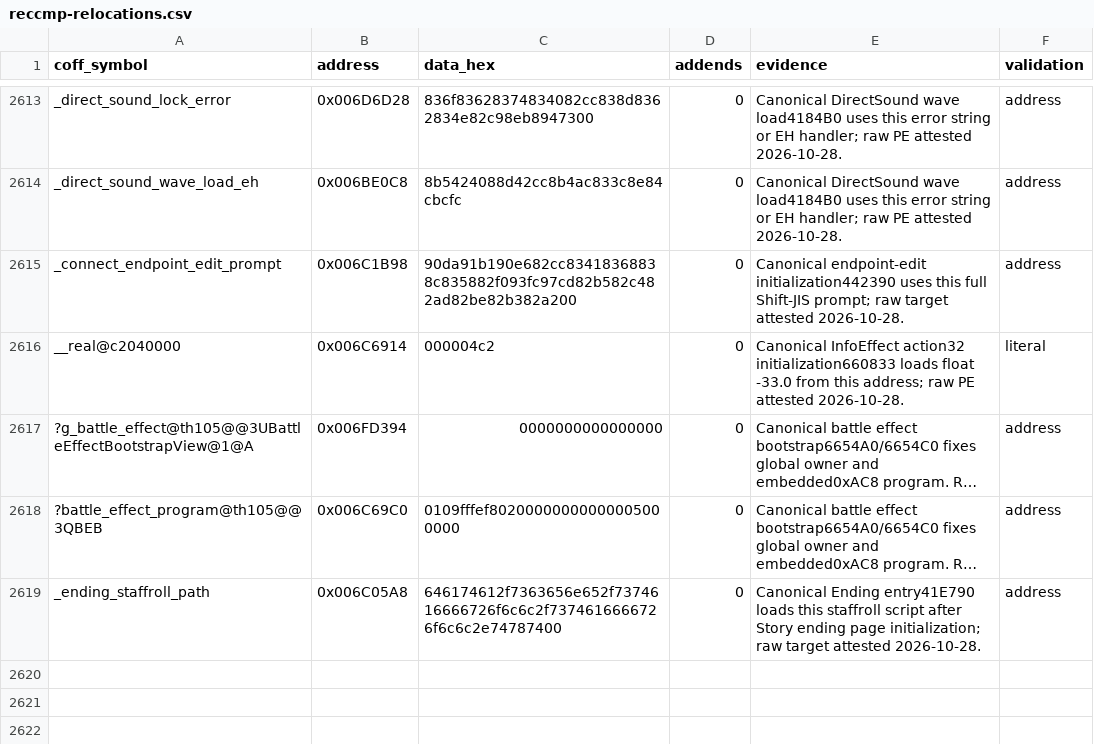
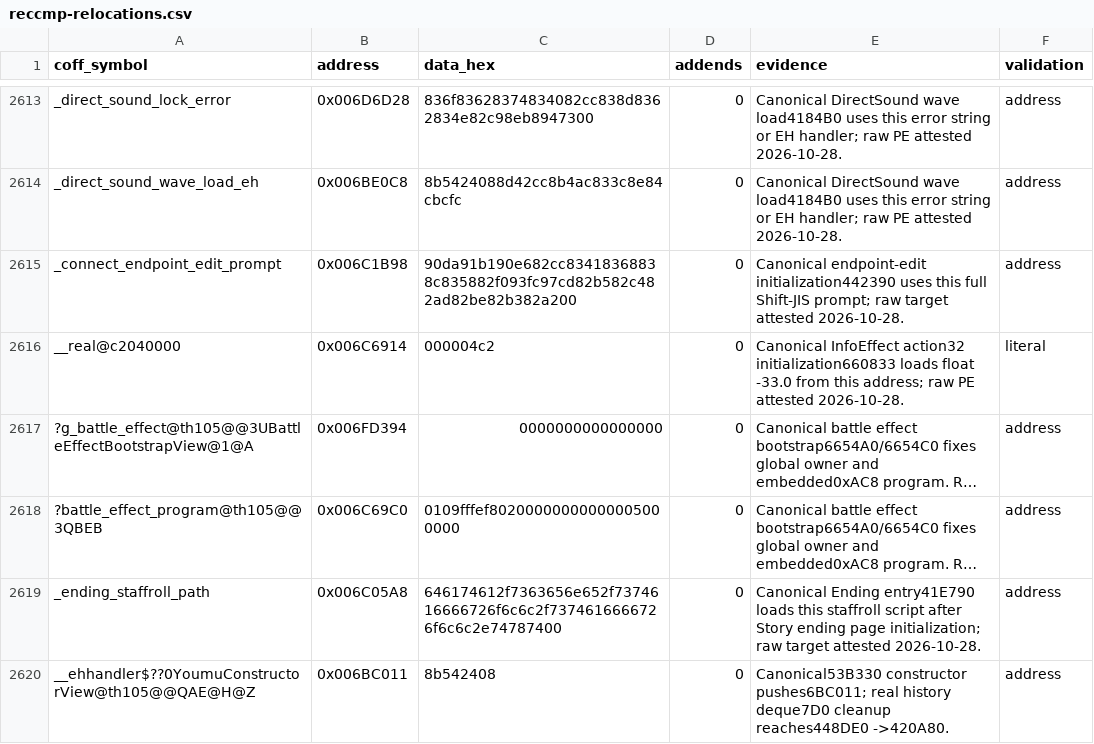
Before and after one commit to N0zoM1z0/th105, a CSV file: config/reccmp-relocations.csv, drawn as a sheet; only a part is shown, gaps mark what is left out; long unchanged cells end in …; the diff names each change by its address in the sheet, - before the commit and + after, or states it on an @@ line.

```diff
--- a/config/reccmp-relocations.csv
+++ b/config/reccmp-relocations.csv
+row 2620: __ehhandler$??0YoumuConstructorView@th105@@QAE@H@Z | 0x006BC011 | 8b542408 | 0 | Canonical53B330 constructor pushes6BC011; real history deque7D0 cleanup reaches448DE0 ->420A80. | address
```
Also changed, not shown: config/function-origins.csv, config/implemented.csv, 9 other files.
